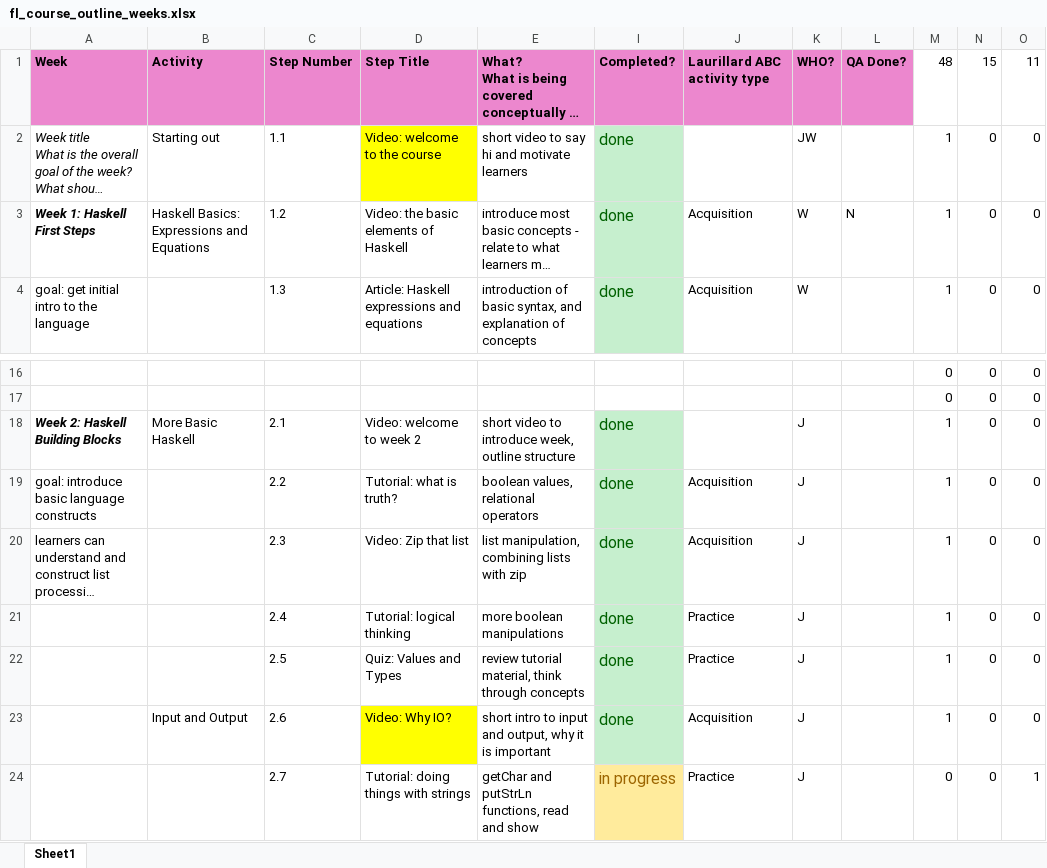
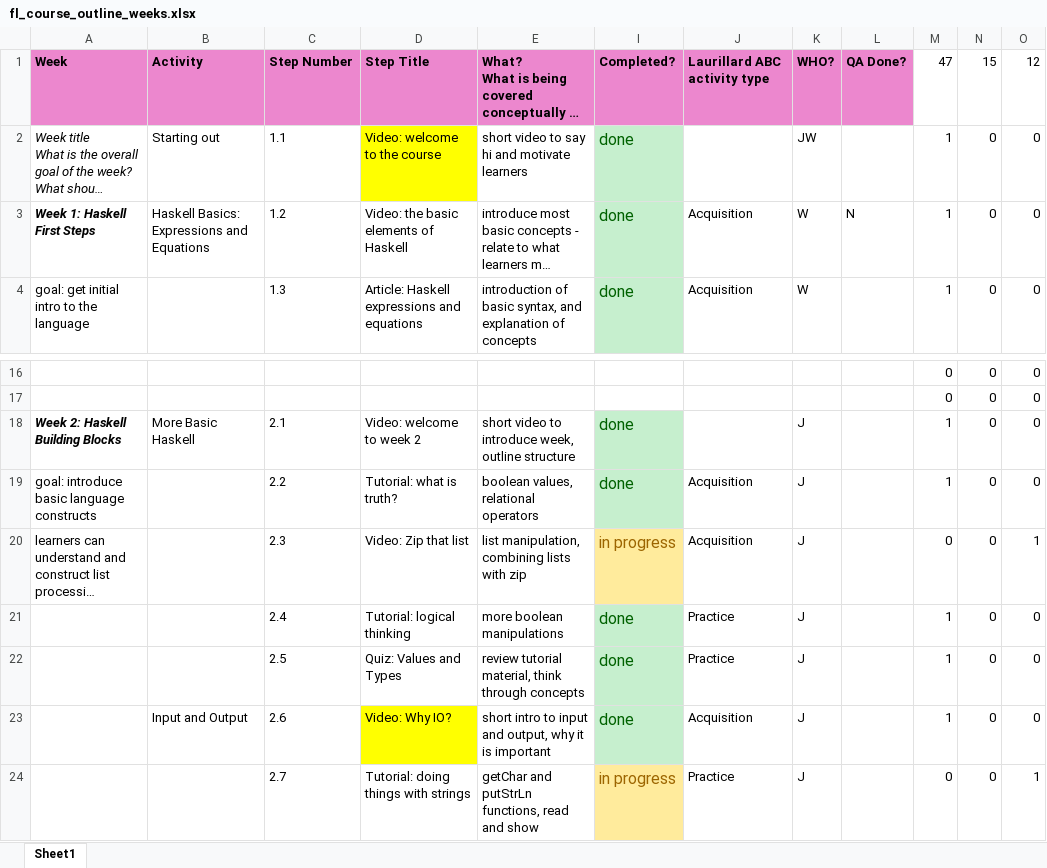
Before and after one commit to wimvanderbauwhede/HaskellMOOC, an Excel workbook: fl_course_outline_weeks.xlsx, sheet Sheet1, drawn as a sheet; only a part is shown, gaps mark what is left out; long unchanged cells end in …; values as stored, in another font and other column widths than the file's, no borders; the diff names each change by its address in the sheet, - before the commit and + after, or states it on an @@ line.

Commit message:
updated status tracker spreadsheet

```diff
--- a/fl_course_outline_weeks.xlsx (sheet Sheet1)
+++ b/fl_course_outline_weeks.xlsx (sheet Sheet1)
-M1: 48
+M1: 47
-O1: 11
+O1: 12
-I20: done
+I20: in progress
@@ I20 fill: #C6EFCE → #FFEB9C, text colour: #006100 → #9C6500 @@
-M20: 1
+M20: 0
-O20: 0
+O20: 1
```
